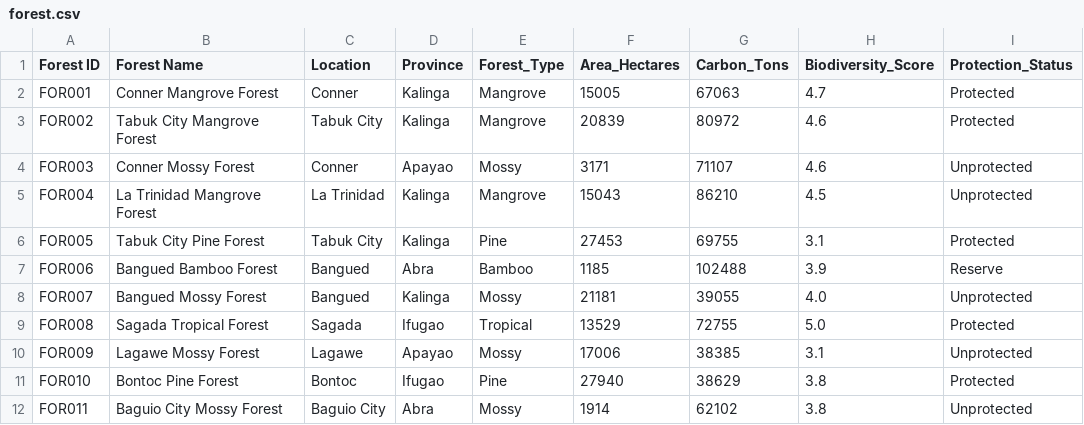
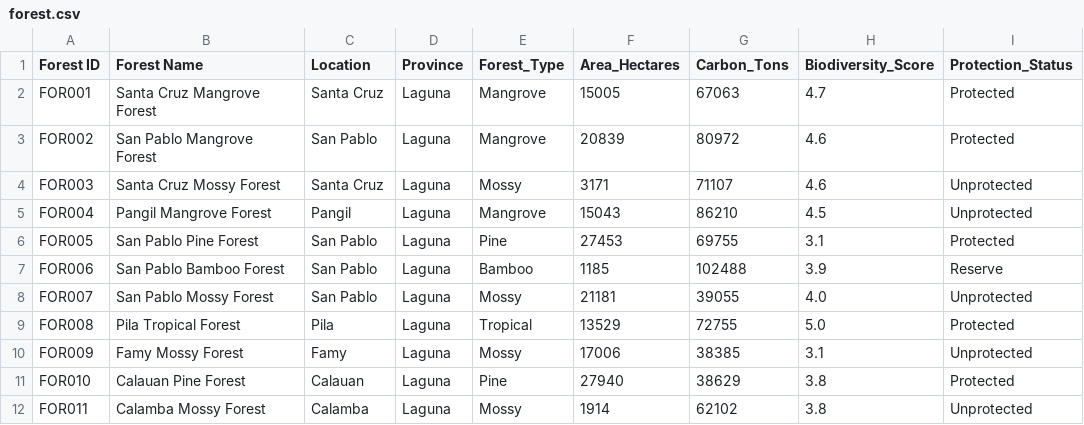
Before and after one commit to emathrixacademy/datasciencebaguio, a CSV file: datasets/csv/forest.csv, drawn as a sheet; only a part is shown; the diff covers the shown part only.

```diff
--- a/datasets/csv/forest.csv
+++ b/datasets/csv/forest.csv
@@ -1,12 +1,12 @@
 Forest ID,Forest Name,Location,Province,Forest_Type,Area_Hectares,Carbon_Tons,Biodiversity_Score,Protection_Status
-FOR001,Conner Mangrove Forest,Conner,Kalinga,Mangrove,15005,67063,4.7,Protected
-FOR002,Tabuk City Mangrove Forest,Tabuk City,Kalinga,Mangrove,20839,80972,4.6,Protected
-FOR003,Conner Mossy Forest,Conner,Apayao,Mossy,3171,71107,4.6,Unprotected
-FOR004,La Trinidad Mangrove Forest,La Trinidad,Kalinga,Mangrove,15043,86210,4.5,Unprotected
-FOR005,Tabuk City Pine Forest,Tabuk City,Kalinga,Pine,27453,69755,3.1,Protected
-FOR006,Bangued Bamboo Forest,Bangued,Abra,Bamboo,1185,102488,3.9,Reserve
-FOR007,Bangued Mossy Forest,Bangued,Kalinga,Mossy,21181,39055,4.0,Unprotected
-FOR008,Sagada Tropical Forest,Sagada,Ifugao,Tropical,13529,72755,5.0,Protected
-FOR009,Lagawe Mossy Forest,Lagawe,Apayao,Mossy,17006,38385,3.1,Unprotected
-FOR010,Bontoc Pine Forest,Bontoc,Ifugao,Pine,27940,38629,3.8,Protected
-FOR011,Baguio City Mossy Forest,Baguio City,Abra,Mossy,1914,62102,3.8,Unprotected
+FOR001,Santa Cruz Mangrove Forest,Santa Cruz,Laguna,Mangrove,15005,67063,4.7,Protected
+FOR002,San Pablo Mangrove Forest,San Pablo,Laguna,Mangrove,20839,80972,4.6,Protected
+FOR003,Santa Cruz Mossy Forest,Santa Cruz,Laguna,Mossy,3171,71107,4.6,Unprotected
+FOR004,Pangil Mangrove Forest,Pangil,Laguna,Mangrove,15043,86210,4.5,Unprotected
+FOR005,San Pablo Pine Forest,San Pablo,Laguna,Pine,27453,69755,3.1,Protected
+FOR006,San Pablo Bamboo Forest,San Pablo,Laguna,Bamboo,1185,102488,3.9,Reserve
+FOR007,San Pablo Mossy Forest,San Pablo,Laguna,Mossy,21181,39055,4.0,Unprotected
+FOR008,Pila Tropical Forest,Pila,Laguna,Tropical,13529,72755,5.0,Protected
+FOR009,Famy Mossy Forest,Famy,Laguna,Mossy,17006,38385,3.1,Unprotected
+FOR010,Calauan Pine Forest,Calauan,Laguna,Pine,27940,38629,3.8,Protected
+FOR011,Calamba Mossy Forest,Calamba,Laguna,Mossy,1914,62102,3.8,Unprotected
```
Also changed, not shown: 87 edited cells elsewhere in this file, datasets/csv/airquality.csv, datasets/csv/schools.csv, 24 other files.
